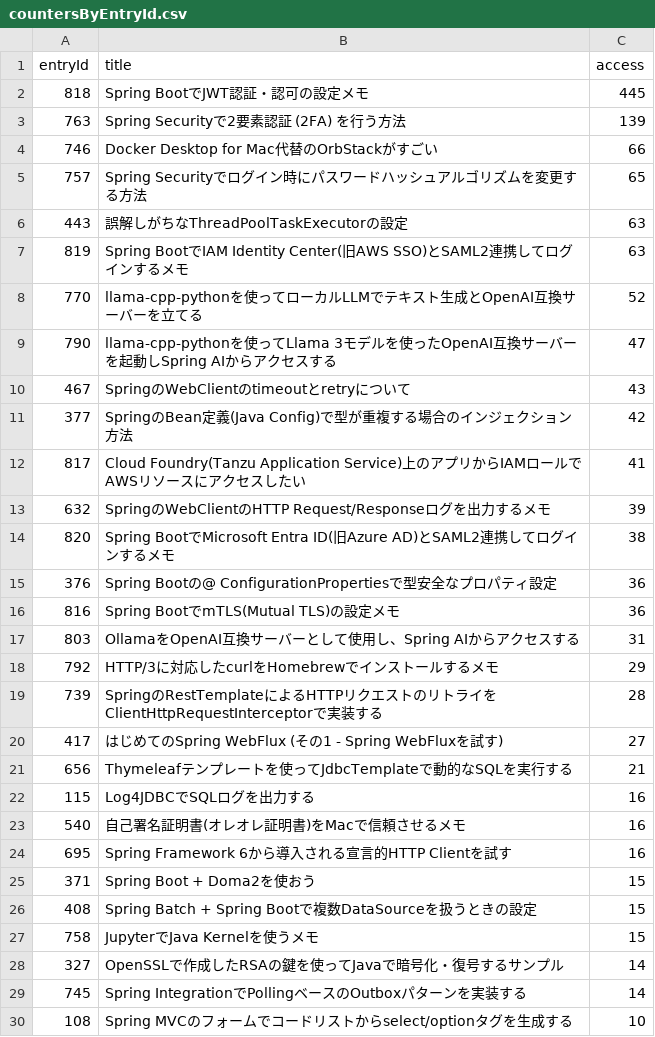
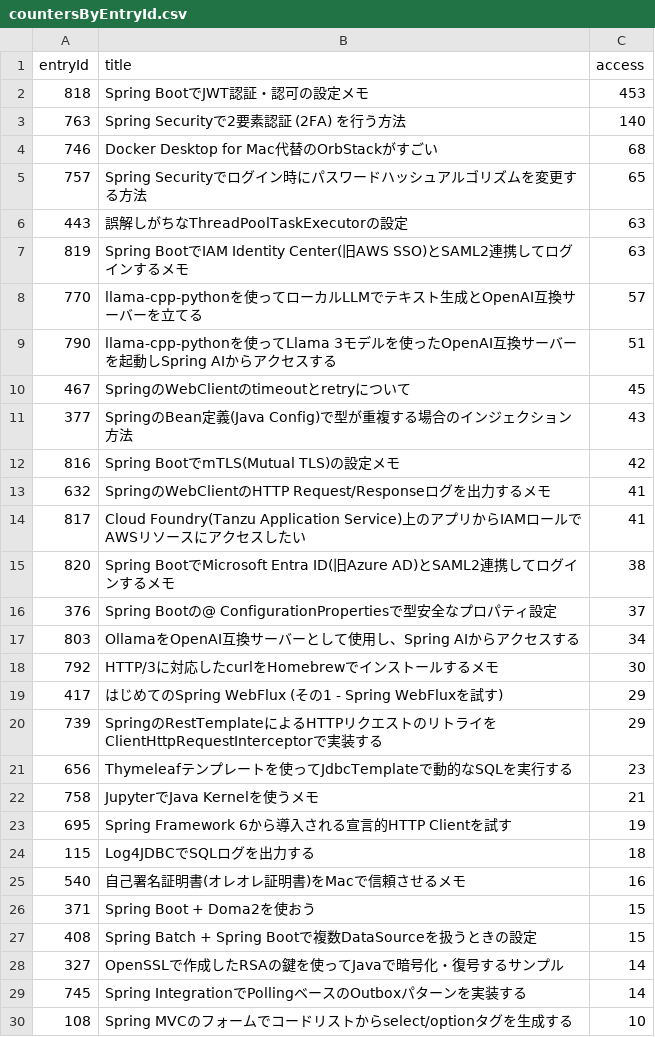
Before and after one commit to categolj/access-report, a CSV file: 2024-09-02_2024-09-08/countersByEntryId.csv, drawn as a sheet; only a part is shown; the diff covers the shown part only.

```diff
--- a/2024-09-02_2024-09-08/countersByEntryId.csv
+++ b/2024-09-02_2024-09-08/countersByEntryId.csv
@@ -1,5 +1,5 @@
 entryId,title,access
-818,Spring BootでJWT認証・認可の設定メモ,445
-763,Spring Securityで2要素認証 (2FA) を行う方法,139
-746,Docker Desktop for Mac代替のOrbStackがすごい,66
+818,Spring BootでJWT認証・認可の設定メモ,453
+763,Spring Securityで2要素認証 (2FA) を行う方法,140
+746,Docker Desktop for Mac代替のOrbStackがすごい,68
 757,Spring Securityでログイン時にパスワードハッシュアルゴリズムを変更する方法,65
@@ -7,22 +7,22 @@ entryId,title,access
 819,Spring BootでIAM Identity Center(旧AWS SSO)とSAML2連携してログインするメモ,63
-770,llama-cpp-pythonを使ってローカルLLMでテキスト生成とOpenAI互換サーバーを立てる,52
-790,llama-cpp-pythonを使ってLlama 3モデルを使ったOpenAI互換サーバーを起動しSpring AIからアクセスする,47
-467,SpringのWebClientのtimeoutとretryについて,43
-377,SpringのBean定義(Java Config)で型が重複する場合のインジェクション方法,42
+770,llama-cpp-pythonを使ってローカルLLMでテキスト生成とOpenAI互換サーバーを立てる,57
+790,llama-cpp-pythonを使ってLlama 3モデルを使ったOpenAI互換サーバーを起動しSpring AIからアクセスする,51
+467,SpringのWebClientのtimeoutとretryについて,45
+377,SpringのBean定義(Java Config)で型が重複する場合のインジェクション方法,43
+816,Spring BootでmTLS(Mutual TLS)の設定メモ,42
+632,SpringのWebClientのHTTP Request/Responseログを出力するメモ,41
 817,Cloud Foundry(Tanzu Application Service)上のアプリからIAMロールでAWSリソースにアクセスしたい,41
-632,SpringのWebClientのHTTP Request/Responseログを出力するメモ,39
 820,Spring BootでMicrosoft Entra ID(旧Azure AD)とSAML2連携してログインするメモ,38
-376,Spring Bootの@ ConfigurationPropertiesで型安全なプロパティ設定,36
-816,Spring BootでmTLS(Mutual TLS)の設定メモ,36
-803,OllamaをOpenAI互換サーバーとして使用し、Spring AIからアクセスする,31
-792,HTTP/3に対応したcurlをHomebrewでインストールするメモ,29
-739,SpringのRestTemplateによるHTTPリクエストのリトライをClientHttpRequestInterceptorで実装する,28
-417,はじめてのSpring WebFlux (その1 - Spring WebFluxを試す),27
-656,Thymeleafテンプレートを使ってJdbcTemplateで動的なSQLを実行する,21
-115,Log4JDBCでSQLログを出力する,16
+376,Spring Bootの@ ConfigurationPropertiesで型安全なプロパティ設定,37
+803,OllamaをOpenAI互換サーバーとして使用し、Spring AIからアクセスする,34
+792,HTTP/3に対応したcurlをHomebrewでインストールするメモ,30
+417,はじめてのSpring WebFlux (その1 - Spring WebFluxを試す),29
+739,SpringのRestTemplateによるHTTPリクエストのリトライをClientHttpRequestInterceptorで実装する,29
+656,Thymeleafテンプレートを使ってJdbcTemplateで動的なSQLを実行する,23
+758,JupyterでJava Kernelを使うメモ,21
+695,Spring Framework 6から導入される宣言的HTTP Clientを試す,19
+115,Log4JDBCでSQLログを出力する,18
 540,自己署名証明書(オレオレ証明書)をMacで信頼させるメモ,16
-695,Spring Framework 6から導入される宣言的HTTP Clientを試す,16
 371,Spring Boot + Doma2を使おう,15
 408,Spring Batch + Spring Bootで複数DataSourceを扱うときの設定,15
-758,JupyterでJava Kernelを使うメモ,15
 327,OpenSSLで作成したRSAの鍵を使ってJavaで暗号化・復号するサンプル,14
```
Also changed, not shown: 26 added rows and 19 removed rows elsewhere in this file.
